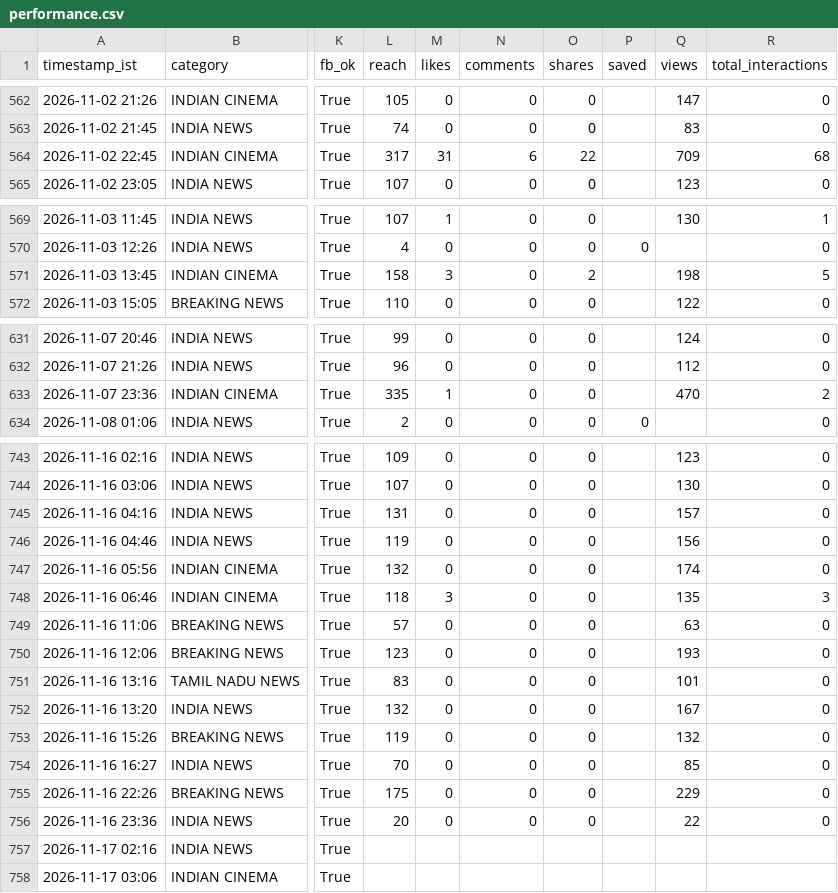
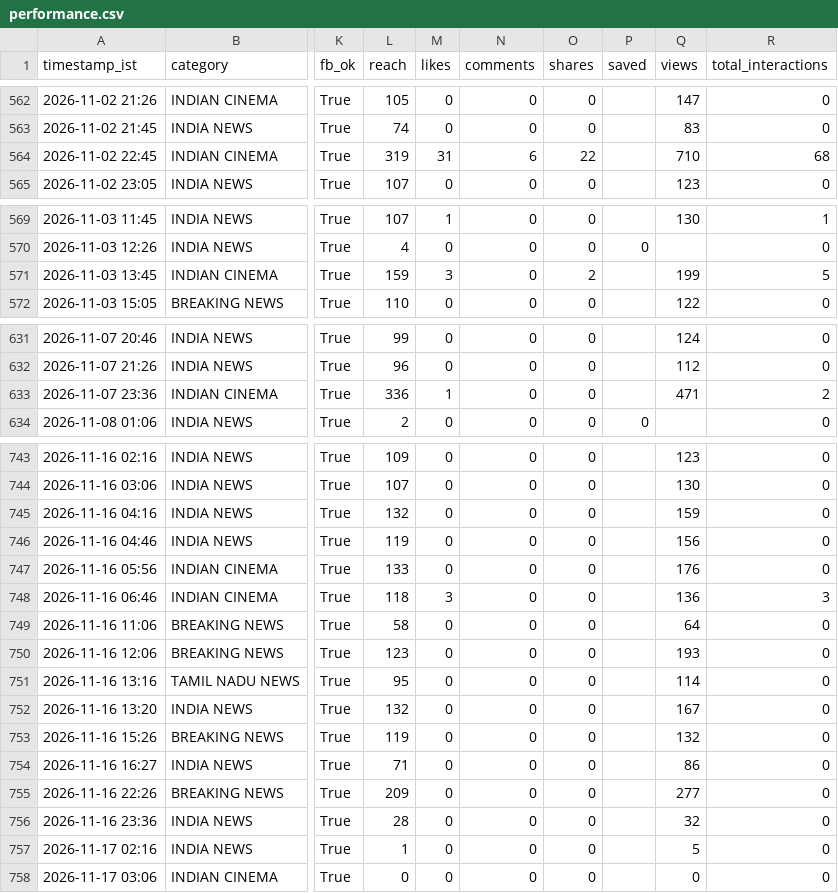
Before and after one commit to araviaravind333-sketch/Aravind24new, a CSV file: data/performance.csv, drawn as a sheet; only a part is shown, gaps mark what is left out; the diff names each change by its address in the sheet, - before the commit and + after, or states it on an @@ line.

```diff
--- a/data/performance.csv
+++ b/data/performance.csv
-L564 (reach): 317
+L564 (reach): 319
-Q564 (views): 709
+Q564 (views): 710
-L571 (reach): 158
+L571 (reach): 159
-Q571 (views): 198
+Q571 (views): 199
-L633 (reach): 335
+L633 (reach): 336
-Q633 (views): 470
+Q633 (views): 471
-L745 (reach): 131
+L745 (reach): 132
-Q745 (views): 157
+Q745 (views): 159
-L747 (reach): 132
+L747 (reach): 133
-Q747 (views): 174
+Q747 (views): 176
-Q748 (views): 135
+Q748 (views): 136
-L749 (reach): 57
+L749 (reach): 58
-Q749 (views): 63
+Q749 (views): 64
-L751 (reach): 83
+L751 (reach): 95
-Q751 (views): 101
+Q751 (views): 114
-L754 (reach): 70
+L754 (reach): 71
-Q754 (views): 85
+Q754 (views): 86
-L755 (reach): 175
+L755 (reach): 209
-Q755 (views): 229
+Q755 (views): 277
-L756 (reach): 20
+L756 (reach): 28
-Q756 (views): 22
+Q756 (views): 32
-L757 (reach): (empty)
+L757 (reach): 1
-M757:M758 (likes): (empty)
+M757:M758 (likes): 0
-N757:N758 (comments): (empty)
+N757:N758 (comments): 0
-O757:O758 (shares): (empty)
+O757:O758 (shares): 0
-Q757 (views): (empty)
+Q757 (views): 5
-R757:R758 (total_interactions): (empty)
+R757:R758 (total_interactions): 0
-L758 (reach): (empty)
+L758 (reach): 0
-Q758 (views): (empty)
+Q758 (views): 0
```
Also changed, not shown: data/followers.csv.
